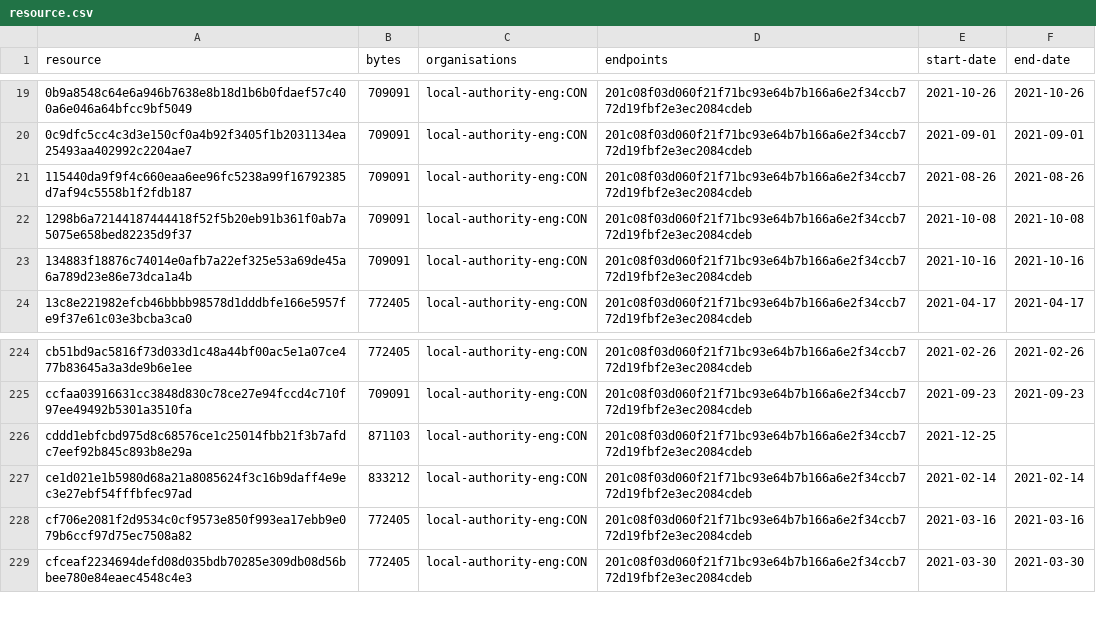
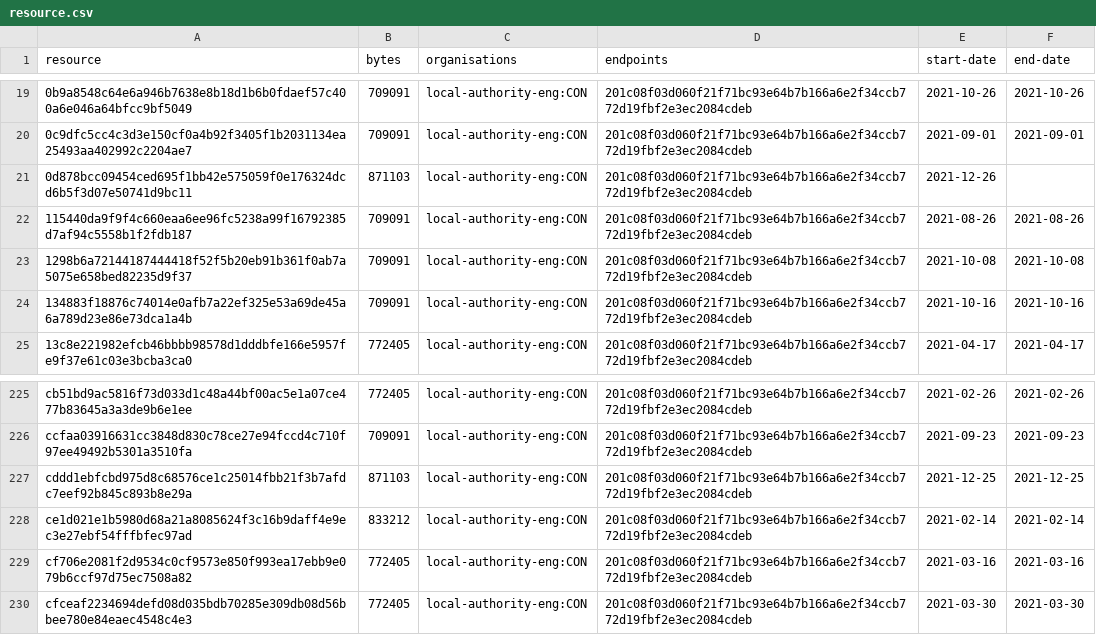
Before and after one commit to digital-land/brownfield-site-collection, a CSV file: collection/resource.csv, drawn as a sheet; only a part is shown, gaps mark what is left out.

```diff
--- a/collection/resource.csv
+++ b/collection/resource.csv
@@ -20,2 +20,3 @@ resource,bytes,organisations,endpoints,start-date,end-date
 0c9dfc5cc4c3d3e150cf0a4b92f3405f1b2031134ea25493aa402992c2204ae7,709091,local-authority-eng:CON,201c08f03d060f21f71bc93e64b7b166a6e2f34ccb772d19fbf2e3ec2084cdeb,2021-09-01,2021-09-01
+0d878bcc09454ced695f1bb42e575059f0e176324dcd6b5f3d07e50741d9bc11,871103,local-authority-eng:CON,201c08f03d060f21f71bc93e64b7b166a6e2f34ccb772d19fbf2e3ec2084cdeb,2021-12-26,
 115440da9f9f4c660eaa6ee96fc5238a99f16792385d7af94c5558b1f2fdb187,709091,local-authority-eng:CON,201c08f03d060f21f71bc93e64b7b166a6e2f34ccb772d19fbf2e3ec2084cdeb,2021-08-26,2021-08-26
@@ -225,3 +226,3 @@ cb51bd9ac5816f73d033d1c48a44bf00ac5e1a07ce477b83645a3a3de9b6e1ee,772405,local-au
 ccfaa03916631cc3848d830c78ce27e94fccd4c710f97ee49492b5301a3510fa,709091,local-authority-eng:CON,201c08f03d060f21f71bc93e64b7b166a6e2f34ccb772d19fbf2e3ec2084cdeb,2021-09-23,2021-09-23
-cddd1ebfcbd975d8c68576ce1c25014fbb21f3b7afdc7eef92b845c893b8e29a,871103,local-authority-eng:CON,201c08f03d060f21f71bc93e64b7b166a6e2f34ccb772d19fbf2e3ec2084cdeb,2021-12-25,
+cddd1ebfcbd975d8c68576ce1c25014fbb21f3b7afdc7eef92b845c893b8e29a,871103,local-authority-eng:CON,201c08f03d060f21f71bc93e64b7b166a6e2f34ccb772d19fbf2e3ec2084cdeb,2021-12-25,2021-12-25
 ce1d021e1b5980d68a21a8085624f3c16b9daff4e9ec3e27ebf54fffbfec97ad,833212,local-authority-eng:CON,201c08f03d060f21f71bc93e64b7b166a6e2f34ccb772d19fbf2e3ec2084cdeb,2021-02-14,2021-02-14
```
Also changed, not shown: collection/log.csv, 1 other file.
